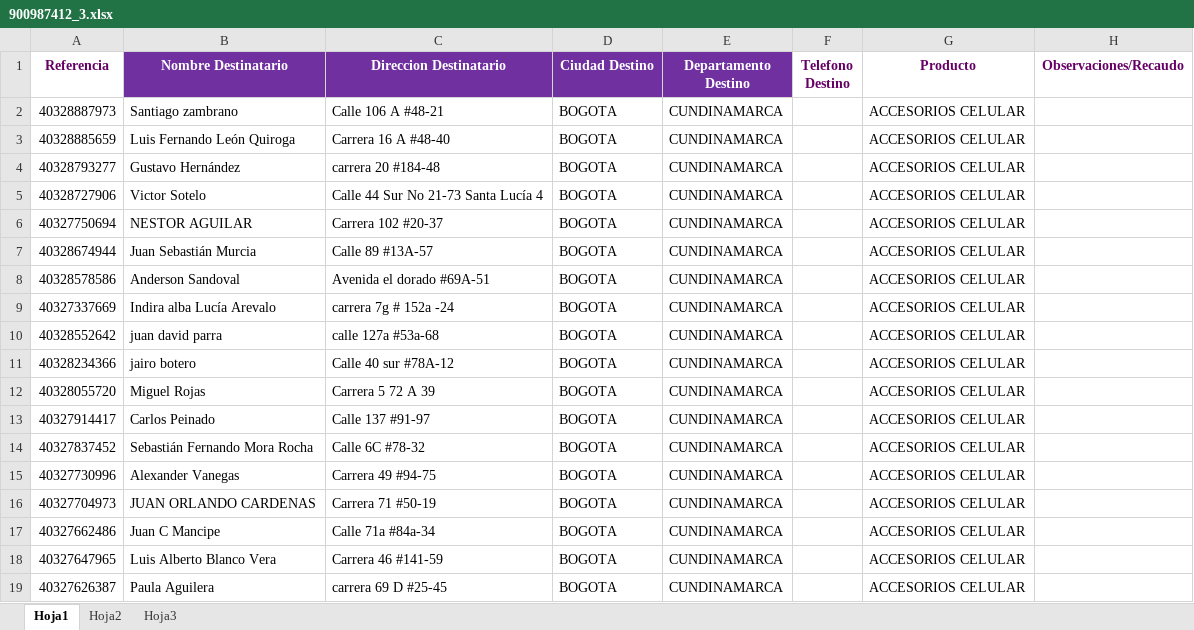
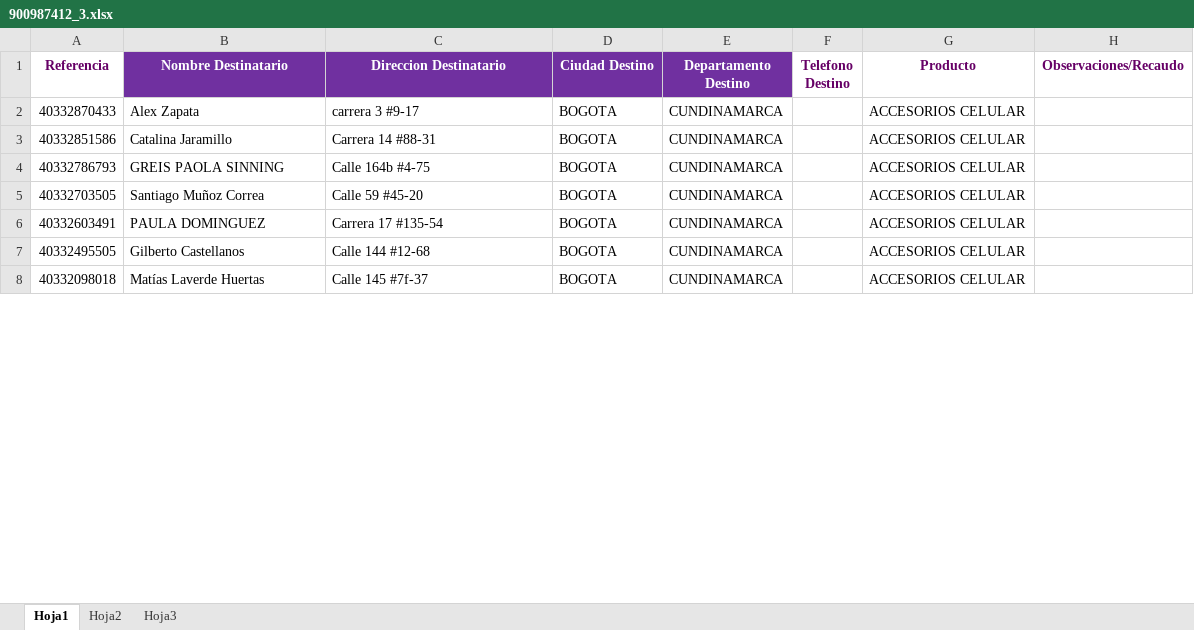
Before and after one commit to SistemasLogi/logi-sistem, an Excel workbook: Files/Temp_os_adm/900987412_3.xlsx, sheet Hoja1, drawn as a sheet; only a part is shown; values as stored, in another font and other column widths than the file's, no borders; removed rows and columns are numbered as before the commit, all else as after; the diff covers the shown part only; the diff names each change by its address in the sheet, - before the commit and + after, or states it on an @@ line.

```diff
--- a/Files/Temp_os_adm/900987412_3.xlsx (sheet Hoja1)
+++ b/Files/Temp_os_adm/900987412_3.xlsx (sheet Hoja1)
-row 2: 40328887973 | Santiago zambrano | Calle 106 A #48-21 | BOGOTA | CUNDINAMARCA |  | ACCESORIOS CELULAR
-A2 (Referencia): 40328885659
+A2 (Referencia): 40332870433
-B2 (Nombre Destinatario): Luis Fernando León Quiroga
+B2 (Nombre Destinatario): Alex Zapata
-C2 (Direccion Destinatario): Carrera 16 A #48-40
+C2 (Direccion Destinatario): carrera 3 #9-17
-A3 (Referencia): 40328793277
+A3 (Referencia): 40332851586
-B3 (Nombre Destinatario): Gustavo Hernández
+B3 (Nombre Destinatario): Catalina Jaramillo
-C3 (Direccion Destinatario): carrera 20 #184-48
+C3 (Direccion Destinatario): Carrera 14 #88-31
-row 5: 40328727906 | Victor Sotelo | Calle 44 Sur No 21-73 Santa Lucía 4 | BOGOTA | CUNDINAMARCA |  | ACCESORIOS CELULAR
-A4 (Referencia): 40327750694
+A4 (Referencia): 40332786793
-B4 (Nombre Destinatario): NESTOR AGUILAR
+B4 (Nombre Destinatario): GREIS PAOLA SINNING
-C4 (Direccion Destinatario): Carrera 102 #20-37
+C4 (Direccion Destinatario): Calle 164b #4-75
-A5 (Referencia): 40328674944
+A5 (Referencia): 40332703505
-B5 (Nombre Destinatario): Juan Sebastián Murcia
+B5 (Nombre Destinatario): Santiago Muñoz Correa
-C5 (Direccion Destinatario): Calle 89 #13A-57
+C5 (Direccion Destinatario): Calle 59 #45-20
-row 8: 40328578586 | Anderson Sandoval | Avenida el dorado #69A-51 | BOGOTA | CUNDINAMARCA |  | ACCESORIOS CELULAR
-row 9: 40327337669 | Indira alba Lucía Arevalo | carrera 7g # 152a -24 | BOGOTA | CUNDINAMARCA |  | ACCESORIOS CELULAR
-row 10: 40328552642 | juan david parra | calle 127a #53a-68 | BOGOTA | CUNDINAMARCA |  | ACCESORIOS CELULAR
-row 11: 40328234366 | jairo botero | Calle 40 sur #78A-12 | BOGOTA | CUNDINAMARCA |  | ACCESORIOS CELULAR
-row 12: 40328055720 | Miguel Rojas | Carrera 5 72 A 39 | BOGOTA | CUNDINAMARCA |  | ACCESORIOS CELULAR
-row 13: 40327914417 | Carlos Peinado | Calle 137 #91-97 | BOGOTA | CUNDINAMARCA |  | ACCESORIOS CELULAR
-row 14: 40327837452 | Sebastián Fernando Mora Rocha | Calle 6C #78-32 | BOGOTA | CUNDINAMARCA |  | ACCESORIOS CELULAR
-row 15: 40327730996 | Alexander Vanegas | Carrera 49 #94-75 | BOGOTA | CUNDINAMARCA |  | ACCESORIOS CELULAR
-A6 (Referencia): 40327704973
+A6 (Referencia): 40332603491
-B6 (Nombre Destinatario): JUAN ORLANDO CARDENAS
+B6 (Nombre Destinatario): PAULA DOMINGUEZ
-C6 (Direccion Destinatario): Carrera 71 #50-19
+C6 (Direccion Destinatario): Carrera 17 #135-54
-A7 (Referencia): 40327662486
+A7 (Referencia): 40332495505
-B7 (Nombre Destinatario): Juan C Mancipe
+B7 (Nombre Destinatario): Gilberto Castellanos
-C7 (Direccion Destinatario): Calle 71a #84a-34
+C7 (Direccion Destinatario): Calle 144 #12-68
-A8 (Referencia): 40327647965
+A8 (Referencia): 40332098018
-B8 (Nombre Destinatario): Luis Alberto Blanco Vera
+B8 (Nombre Destinatario): Matías Laverde Huertas
-C8 (Direccion Destinatario): Carrera 46 #141-59
+C8 (Direccion Destinatario): Calle 145 #7f-37
-row 19: 40327626387 | Paula Aguilera | carrera 69 D #25-45 | BOGOTA | CUNDINAMARCA |  | ACCESORIOS CELULAR
```
Also changed, not shown: 2 removed rows and 18 edited cells elsewhere in this sheet, sheet Hoja2, 4 other files.
